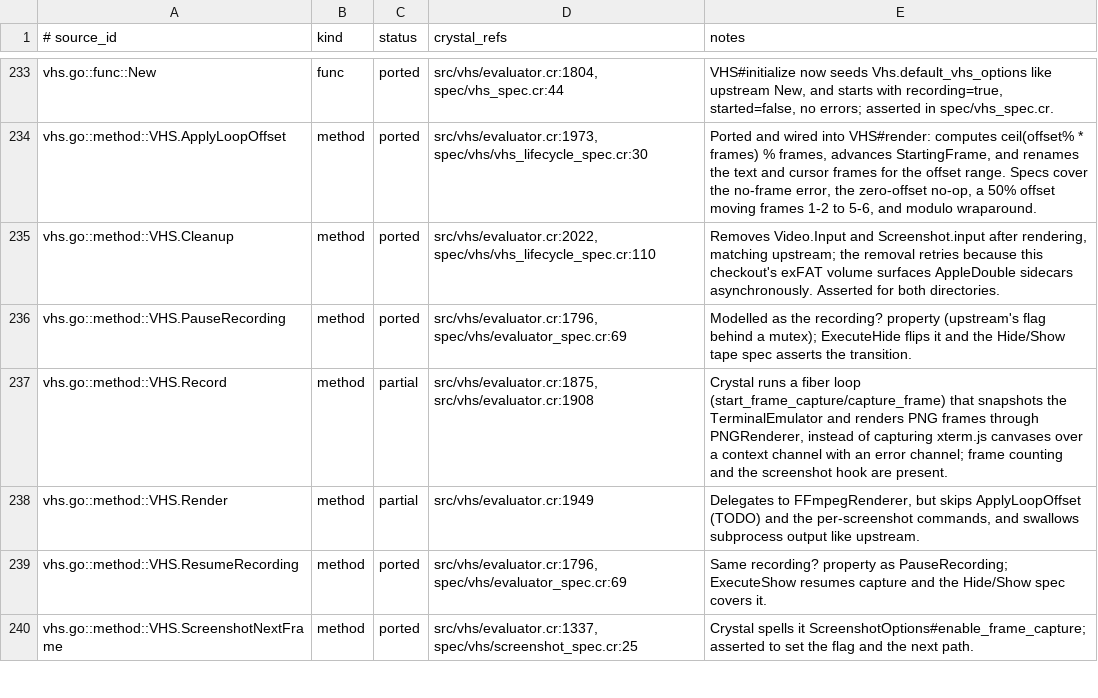
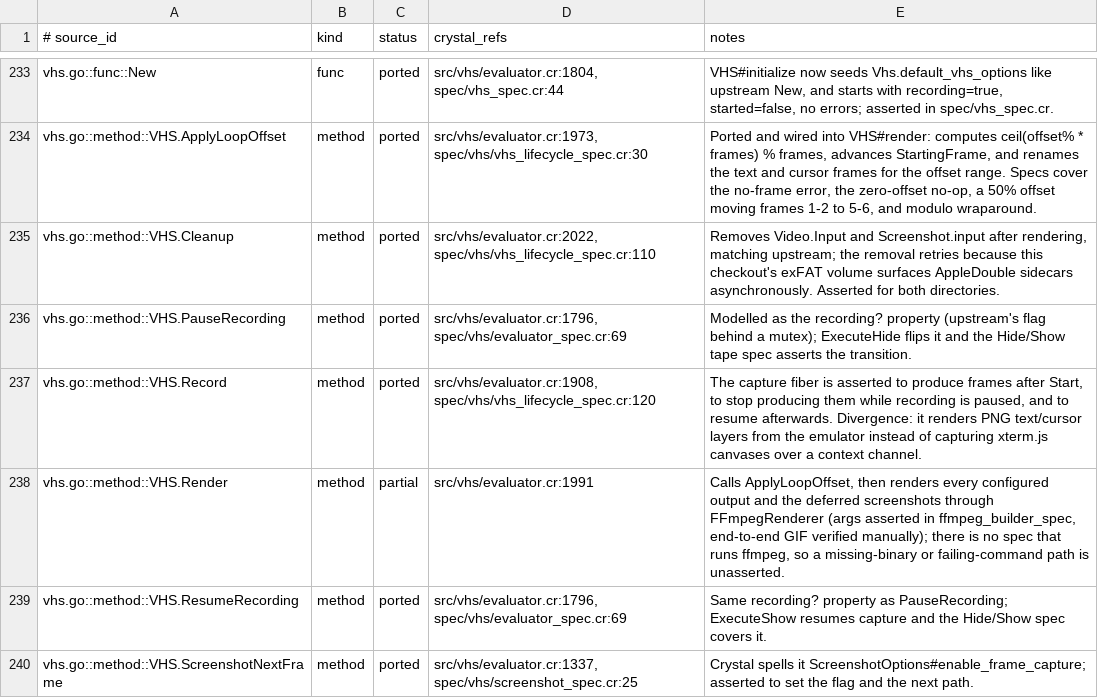
Before and after one commit to dsisnero/vhs, a TSV file: plans/inventory/go_port_inventory.tsv, drawn as a sheet; only a part is shown, gaps mark what is left out; the diff covers the shown part only.

Commit message:
port: assert the testing helpers and the VHS lifecycle
- VHS#current_line now reads the emulator's cursor row (the port's cursorY +
  viewportY) instead of the last line, and VHS#buffer's trimmed rows match
  xterm's translateToString().trimEnd()
- VHS#save_output mirrors upstream's create-once/append semantics with a
  per-instance flag, writes the 80-character separator as a derived constant,
  and creates parent directories
- specs: spec/vhs/testing_helpers_spec.cr drives a silent shell (`sleep`) so the
  buffer, cursor row, separator content, append behaviour and no-config case are
  all deterministic
- specs: vhs_lifecycle_spec now covers Start and the capture fiber — frames
  appear after start, a paused recording produces none, and resuming continues
- ledger: Buffer, CurrentLine, SaveOutput, Start and Record -> ported; VHS and
  Setup -> intentional_divergence (browser/rod surface, not missing behavior);
  Render stays partial because no spec runs ffmpeg itself

Upstream: charmbracelet/vhs v0.10.0+19 (04e743a9fac3f9e0f0beb42de2363a2fe6137f44)

Files: src/vhs/evaluator.cr, spec/vhs/testing_helpers_spec.cr (new),
spec/vhs/vhs_lifecycle_spec.cr, plans/inventory/go_port_inventory.tsv,
plans/parity.md.

Gates: make lint (34 files, 0 failures); make test 196 examples, 0 failures;
make inventory pass (231 items; 222 ported / 17 partial / 0 in_progress / 0
missing / 9 intentional_divergence); make markdown-check pass.

```diff
--- a/plans/inventory/go_port_inventory.tsv
+++ b/plans/inventory/go_port_inventory.tsv
@@ -236,4 +236,4 @@ vhs.go::method::VHS.Cleanup	method	ported	src/vhs/evaluator.cr:2022, spec/vhs/vh
 vhs.go::method::VHS.PauseRecording	method	ported	src/vhs/evaluator.cr:1796, spec/vhs/evaluator_spec.cr:69	Modelled as the recording? property (upstream's flag behind a mutex); ExecuteHide flips it and the Hide/Show tape spec asserts the transition.
-vhs.go::method::VHS.Record	method	partial	src/vhs/evaluator.cr:1875, src/vhs/evaluator.cr:1908	Crystal runs a fiber loop (start_frame_capture/capture_frame) that snapshots the TerminalEmulator and renders PNG frames through PNGRenderer, instead of capturing xterm.js canvases over a context channel with an error channel; frame counting and the screenshot hook are present.
-vhs.go::method::VHS.Render	method	partial	src/vhs/evaluator.cr:1949	Delegates to FFmpegRenderer, but skips ApplyLoopOffset (TODO) and the per-screenshot commands, and swallows subprocess output like upstream.
+vhs.go::method::VHS.Record	method	ported	src/vhs/evaluator.cr:1908, spec/vhs/vhs_lifecycle_spec.cr:120	The capture fiber is asserted to produce frames after Start, to stop producing them while recording is paused, and to resume afterwards. Divergence: it renders PNG text/cursor layers from the emulator instead of capturing xterm.js canvases over a context channel.
+vhs.go::method::VHS.Render	method	partial	src/vhs/evaluator.cr:1991	Calls ApplyLoopOffset, then renders every configured output and the deferred screenshots through FFmpegRenderer (args asserted in ffmpeg_builder_spec, end-to-end GIF verified manually); there is no spec that runs ffmpeg, so a missing-binary or failing-command path is unasserted.
 vhs.go::method::VHS.ResumeRecording	method	ported	src/vhs/evaluator.cr:1796, spec/vhs/evaluator_spec.cr:69	Same recording? property as PauseRecording; ExecuteShow resumes capture and the Hide/Show spec covers it.
```
Also changed, not shown: 18 edited cells elsewhere in this file, 4 other files.
